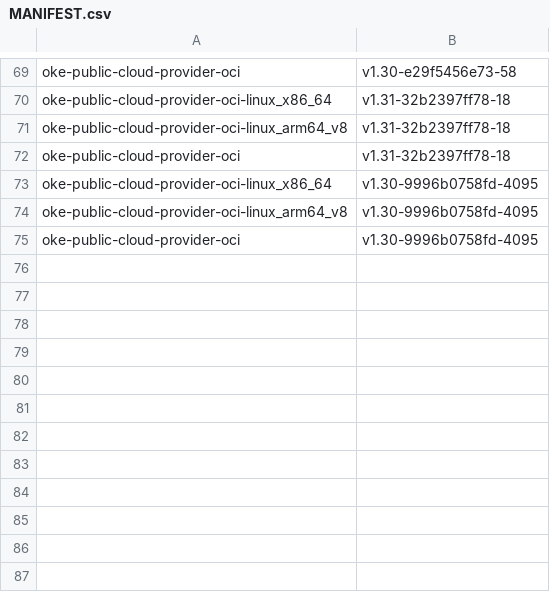
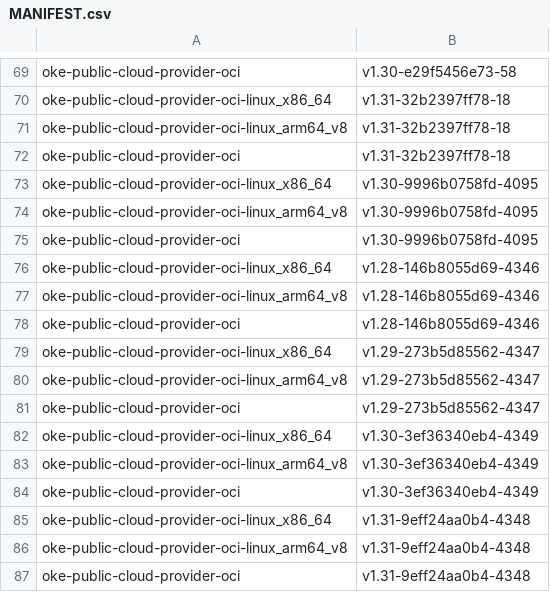
Before and after one commit to AkarshES/oci-cloud-controller-manager, a CSV file: MANIFEST.csv, drawn as a sheet; only a part is shown, gaps mark what is left out; the diff names each change by its address in the sheet, - before the commit and + after, or states it on an @@ line.

```diff
--- a/MANIFEST.csv
+++ b/MANIFEST.csv
+row 76: oke-public-cloud-provider-oci-linux_x86_64 | v1.28-146b8055d69-4346
+row 77: oke-public-cloud-provider-oci-linux_arm64_v8 | v1.28-146b8055d69-4346
+row 78: oke-public-cloud-provider-oci | v1.28-146b8055d69-4346
+row 79: oke-public-cloud-provider-oci-linux_x86_64 | v1.29-273b5d85562-4347
+row 80: oke-public-cloud-provider-oci-linux_arm64_v8 | v1.29-273b5d85562-4347
+row 81: oke-public-cloud-provider-oci | v1.29-273b5d85562-4347
+row 82: oke-public-cloud-provider-oci-linux_x86_64 | v1.30-3ef36340eb4-4349
+row 83: oke-public-cloud-provider-oci-linux_arm64_v8 | v1.30-3ef36340eb4-4349
+row 84: oke-public-cloud-provider-oci | v1.30-3ef36340eb4-4349
+row 85: oke-public-cloud-provider-oci-linux_x86_64 | v1.31-9eff24aa0b4-4348
+row 86: oke-public-cloud-provider-oci-linux_arm64_v8 | v1.31-9eff24aa0b4-4348
+row 87: oke-public-cloud-provider-oci | v1.31-9eff24aa0b4-4348
```
Also changed, not shown: 3 other files.
